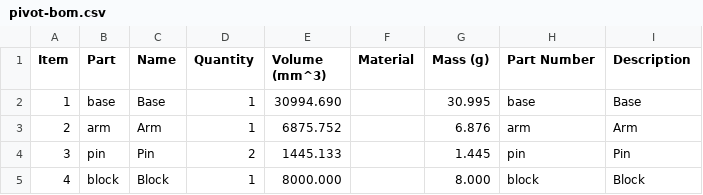
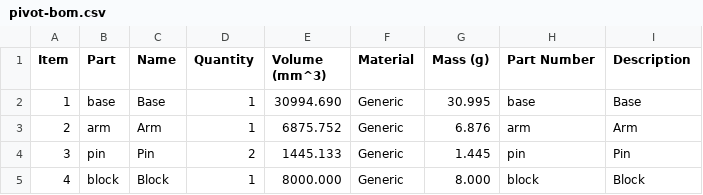
Before and after one commit to ElRashoMacuin24/tenon, a CSV file: examples/m3-pivot/pivot-bom.csv, drawn as a sheet.

```diff
--- a/examples/m3-pivot/pivot-bom.csv
+++ b/examples/m3-pivot/pivot-bom.csv
@@ -1,5 +1,5 @@
 Item,Part,Name,Quantity,Volume (mm^3),Material,Mass (g),Part Number,Description
-1,base,Base,1,30994.690,,30.995,base,Base
-2,arm,Arm,1,6875.752,,6.876,arm,Arm
-3,pin,Pin,2,1445.133,,1.445,pin,Pin
-4,block,Block,1,8000.000,,8.000,block,Block
+1,base,Base,1,30994.690,Generic,30.995,base,Base
+2,arm,Arm,1,6875.752,Generic,6.876,arm,Arm
+3,pin,Pin,2,1445.133,Generic,1.445,pin,Pin
+4,block,Block,1,8000.000,Generic,8.000,block,Block
```
Also changed, not shown: 8 other files.
